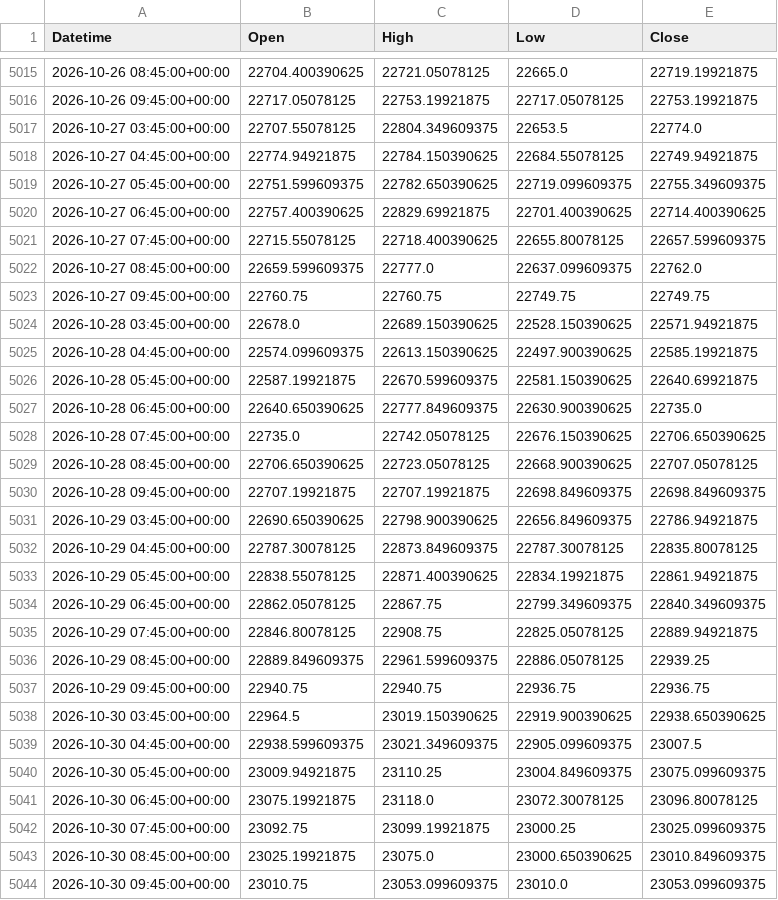
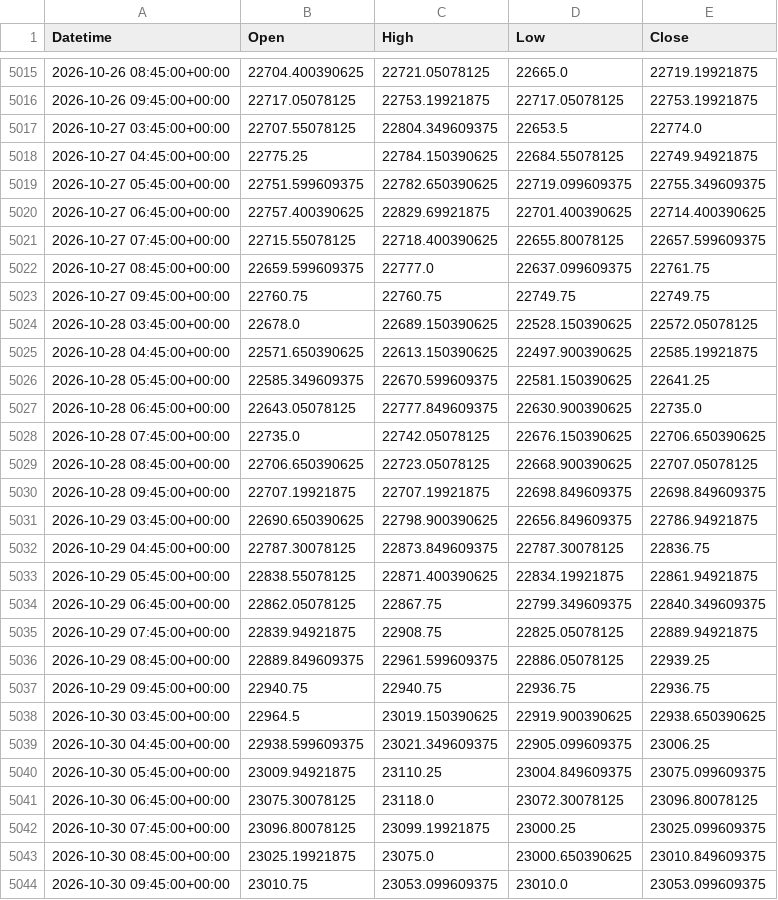
Before and after one commit to originaonxi/nse-value-lens, a CSV file: data/nifty/60m.csv, drawn as a sheet; only a part is shown, gaps mark what is left out; the diff covers the shown part only.

```diff
--- a/data/nifty/60m.csv
+++ b/data/nifty/60m.csv
@@ -5017,3 +5017,3 @@ Datetime,Open,High,Low,Close
 2026-10-27 03:45:00+00:00,22707.55078125,22804.349609375,22653.5,22774.0
-2026-10-27 04:45:00+00:00,22774.94921875,22784.150390625,22684.55078125,22749.94921875
+2026-10-27 04:45:00+00:00,22775.25,22784.150390625,22684.55078125,22749.94921875
 2026-10-27 05:45:00+00:00,22751.599609375,22782.650390625,22719.099609375,22755.349609375
@@ -5021,8 +5021,8 @@ Datetime,Open,High,Low,Close
 2026-10-27 07:45:00+00:00,22715.55078125,22718.400390625,22655.80078125,22657.599609375
-2026-10-27 08:45:00+00:00,22659.599609375,22777.0,22637.099609375,22762.0
+2026-10-27 08:45:00+00:00,22659.599609375,22777.0,22637.099609375,22761.75
 2026-10-27 09:45:00+00:00,22760.75,22760.75,22749.75,22749.75
-2026-10-28 03:45:00+00:00,22678.0,22689.150390625,22528.150390625,22571.94921875
-2026-10-28 04:45:00+00:00,22574.099609375,22613.150390625,22497.900390625,22585.19921875
-2026-10-28 05:45:00+00:00,22587.19921875,22670.599609375,22581.150390625,22640.69921875
-2026-10-28 06:45:00+00:00,22640.650390625,22777.849609375,22630.900390625,22735.0
+2026-10-28 03:45:00+00:00,22678.0,22689.150390625,22528.150390625,22572.05078125
+2026-10-28 04:45:00+00:00,22571.650390625,22613.150390625,22497.900390625,22585.19921875
+2026-10-28 05:45:00+00:00,22585.349609375,22670.599609375,22581.150390625,22641.25
+2026-10-28 06:45:00+00:00,22643.05078125,22777.849609375,22630.900390625,22735.0
 2026-10-28 07:45:00+00:00,22735.0,22742.05078125,22676.150390625,22706.650390625
@@ -5031,6 +5031,6 @@ Datetime,Open,High,Low,Close
 2026-10-29 03:45:00+00:00,22690.650390625,22798.900390625,22656.849609375,22786.94921875
-2026-10-29 04:45:00+00:00,22787.30078125,22873.849609375,22787.30078125,22835.80078125
+2026-10-29 04:45:00+00:00,22787.30078125,22873.849609375,22787.30078125,22836.75
 2026-10-29 05:45:00+00:00,22838.55078125,22871.400390625,22834.19921875,22861.94921875
 2026-10-29 06:45:00+00:00,22862.05078125,22867.75,22799.349609375,22840.349609375
-2026-10-29 07:45:00+00:00,22846.80078125,22908.75,22825.05078125,22889.94921875
+2026-10-29 07:45:00+00:00,22839.94921875,22908.75,22825.05078125,22889.94921875
 2026-10-29 08:45:00+00:00,22889.849609375,22961.599609375,22886.05078125,22939.25
@@ -5038,6 +5038,6 @@ Datetime,Open,High,Low,Close
 2026-10-30 03:45:00+00:00,22964.5,23019.150390625,22919.900390625,22938.650390625
-2026-10-30 04:45:00+00:00,22938.599609375,23021.349609375,22905.099609375,23007.5
+2026-10-30 04:45:00+00:00,22938.599609375,23021.349609375,22905.099609375,23006.25
 2026-10-30 05:45:00+00:00,23009.94921875,23110.25,23004.849609375,23075.099609375
-2026-10-30 06:45:00+00:00,23075.19921875,23118.0,23072.30078125,23096.80078125
-2026-10-30 07:45:00+00:00,23092.75,23099.19921875,23000.25,23025.099609375
+2026-10-30 06:45:00+00:00,23075.30078125,23118.0,23072.30078125,23096.80078125
+2026-10-30 07:45:00+00:00,23096.80078125,23099.19921875,23000.25,23025.099609375
 2026-10-30 08:45:00+00:00,23025.19921875,23075.0,23000.650390625,23010.849609375
```
Also changed, not shown: 104 edited cells elsewhere in this file, data/nifty/15m.csv, data/nifty/5m.csv, 5 other files.
